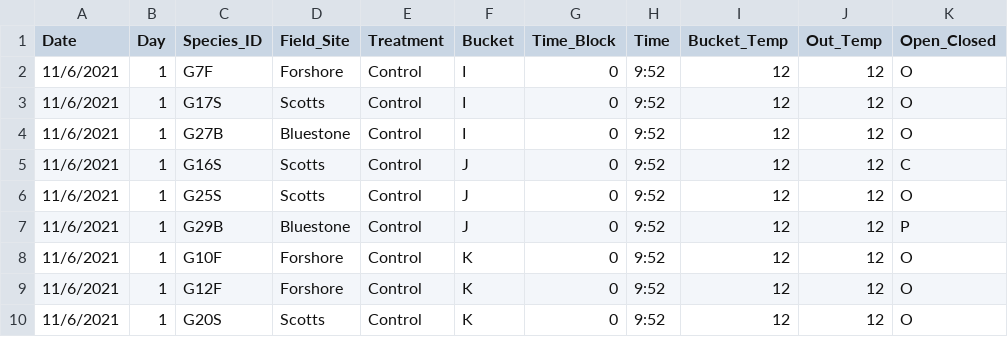
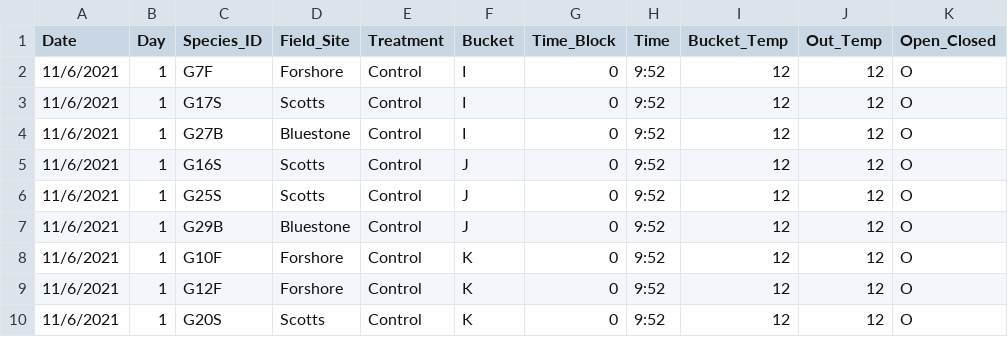
Before and after one commit to lmeredithmiller/Green_Anemone, a CSV file: Heat_Data.csv, drawn as a sheet; only a part is shown.

```diff
--- a/Heat_Data.csv
+++ b/Heat_Data.csv
@@ -4,5 +4,5 @@ Date,Day,Species_ID,Field_Site,Treatment,Bucket,Time_Block,Time,Bucket_Temp,Out_
 11/6/2021,1,G27B,Bluestone,Control,I,0,9:52,12,12,O
-11/6/2021,1,G16S,Scotts,Control,J,0,9:52,12,12,C
+11/6/2021,1,G16S,Scotts,Control,J,0,9:52,12,12,O
 11/6/2021,1,G25S,Scotts,Control,J,0,9:52,12,12,O
-11/6/2021,1,G29B,Bluestone,Control,J,0,9:52,12,12,P
+11/6/2021,1,G29B,Bluestone,Control,J,0,9:52,12,12,O
 11/6/2021,1,G10F,Forshore,Control,K,0,9:52,12,12,O
```
Also changed, not shown: Big_Data_Green.csv, 2 other files.
